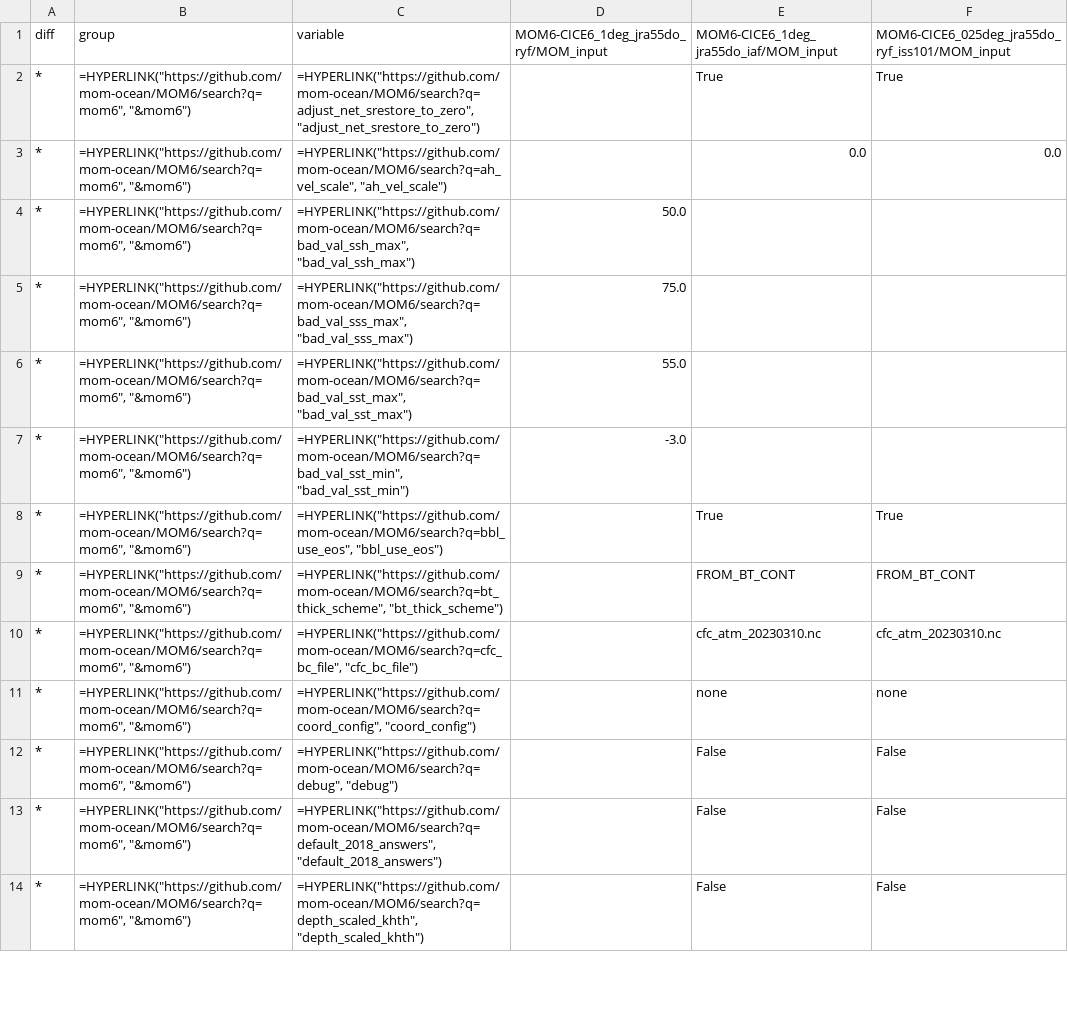
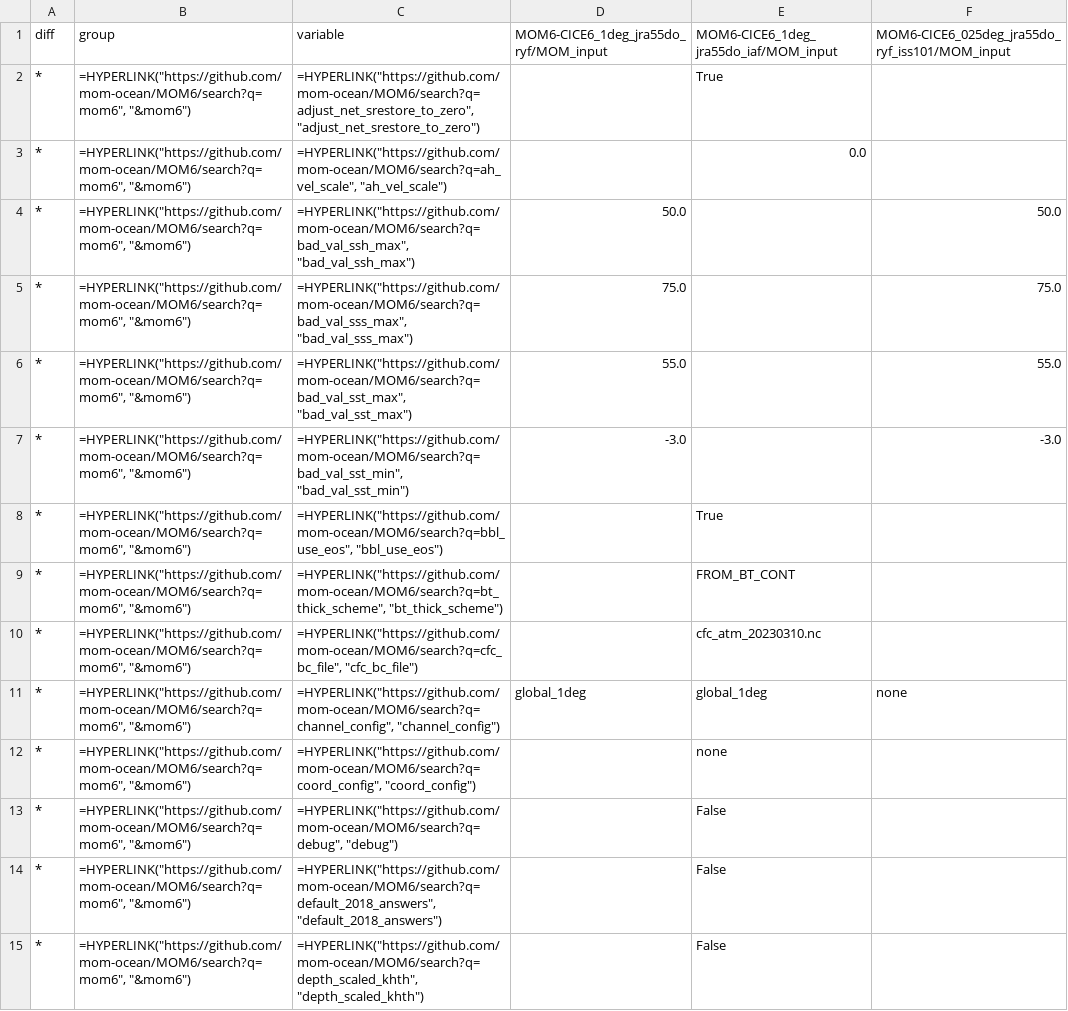
Before and after one commit to COSIMA/access-om3-doc, a CSV file: tables/MOM_input/MOM6-CICE6_nml_diff.csv, drawn as a sheet; only a part is shown; the diff covers the shown part only.

```diff
--- a/tables/MOM_input/MOM6-CICE6_nml_diff.csv
+++ b/tables/MOM_input/MOM6-CICE6_nml_diff.csv
@@ -1,14 +1,15 @@
 diff,group,variable,MOM6-CICE6_1deg_jra55do_ryf/MOM_input,MOM6-CICE6_1deg_jra55do_iaf/MOM_input,MOM6-CICE6_025deg_jra55do_ryf_iss101/MOM_input
-*,"=HYPERLINK(""https://github.com/mom-ocean/MOM6/search?q=mom6"", ""&mom6"")","=HYPERLINK(""https://github.com/mom-ocean/MOM6/search?q=adjust_net_srestore_to_zero"", ""adjust_net_srestore_to_zero"")",,True,True
-*,"=HYPERLINK(""https://github.com/mom-ocean/MOM6/search?q=mom6"", ""&mom6"")","=HYPERLINK(""https://github.com/mom-ocean/MOM6/search?q=ah_vel_scale"", ""ah_vel_scale"")",,0.0,0.0
-*,"=HYPERLINK(""https://github.com/mom-ocean/MOM6/search?q=mom6"", ""&mom6"")","=HYPERLINK(""https://github.com/mom-ocean/MOM6/search?q=bad_val_ssh_max"", ""bad_val_ssh_max"")",50.0,,
-*,"=HYPERLINK(""https://github.com/mom-ocean/MOM6/search?q=mom6"", ""&mom6"")","=HYPERLINK(""https://github.com/mom-ocean/MOM6/search?q=bad_val_sss_max"", ""bad_val_sss_max"")",75.0,,
-*,"=HYPERLINK(""https://github.com/mom-ocean/MOM6/search?q=mom6"", ""&mom6"")","=HYPERLINK(""https://github.com/mom-ocean/MOM6/search?q=bad_val_sst_max"", ""bad_val_sst_max"")",55.0,,
-*,"=HYPERLINK(""https://github.com/mom-ocean/MOM6/search?q=mom6"", ""&mom6"")","=HYPERLINK(""https://github.com/mom-ocean/MOM6/search?q=bad_val_sst_min"", ""bad_val_sst_min"")",-3.0,,
-*,"=HYPERLINK(""https://github.com/mom-ocean/MOM6/search?q=mom6"", ""&mom6"")","=HYPERLINK(""https://github.com/mom-ocean/MOM6/search?q=bbl_use_eos"", ""bbl_use_eos"")",,True,True
-*,"=HYPERLINK(""https://github.com/mom-ocean/MOM6/search?q=mom6"", ""&mom6"")","=HYPERLINK(""https://github.com/mom-ocean/MOM6/search?q=bt_thick_scheme"", ""bt_thick_scheme"")",,FROM_BT_CONT,FROM_BT_CONT
-*,"=HYPERLINK(""https://github.com/mom-ocean/MOM6/search?q=mom6"", ""&mom6"")","=HYPERLINK(""https://github.com/mom-ocean/MOM6/search?q=cfc_bc_file"", ""cfc_bc_file"")",,cfc_atm_20230310.nc,cfc_atm_20230310.nc
-*,"=HYPERLINK(""https://github.com/mom-ocean/MOM6/search?q=mom6"", ""&mom6"")","=HYPERLINK(""https://github.com/mom-ocean/MOM6/search?q=coord_config"", ""coord_config"")",,none,none
-*,"=HYPERLINK(""https://github.com/mom-ocean/MOM6/search?q=mom6"", ""&mom6"")","=HYPERLINK(""https://github.com/mom-ocean/MOM6/search?q=debug"", ""debug"")",,False,False
-*,"=HYPERLINK(""https://github.com/mom-ocean/MOM6/search?q=mom6"", ""&mom6"")","=HYPERLINK(""https://github.com/mom-ocean/MOM6/search?q=default_2018_answers"", ""default_2018_answers"")",,False,False
-*,"=HYPERLINK(""https://github.com/mom-ocean/MOM6/search?q=mom6"", ""&mom6"")","=HYPERLINK(""https://github.com/mom-ocean/MOM6/search?q=depth_scaled_khth"", ""depth_scaled_khth"")",,False,False
+*,"=HYPERLINK(""https://github.com/mom-ocean/MOM6/search?q=mom6"", ""&mom6"")","=HYPERLINK(""https://github.com/mom-ocean/MOM6/search?q=adjust_net_srestore_to_zero"", ""adjust_net_srestore_to_zero"")",,True,
+*,"=HYPERLINK(""https://github.com/mom-ocean/MOM6/search?q=mom6"", ""&mom6"")","=HYPERLINK(""https://github.com/mom-ocean/MOM6/search?q=ah_vel_scale"", ""ah_vel_scale"")",,0.0,
+*,"=HYPERLINK(""https://github.com/mom-ocean/MOM6/search?q=mom6"", ""&mom6"")","=HYPERLINK(""https://github.com/mom-ocean/MOM6/search?q=bad_val_ssh_max"", ""bad_val_ssh_max"")",50.0,,50.0
+*,"=HYPERLINK(""https://github.com/mom-ocean/MOM6/search?q=mom6"", ""&mom6"")","=HYPERLINK(""https://github.com/mom-ocean/MOM6/search?q=bad_val_sss_max"", ""bad_val_sss_max"")",75.0,,75.0
+*,"=HYPERLINK(""https://github.com/mom-ocean/MOM6/search?q=mom6"", ""&mom6"")","=HYPERLINK(""https://github.com/mom-ocean/MOM6/search?q=bad_val_sst_max"", ""bad_val_sst_max"")",55.0,,55.0
+*,"=HYPERLINK(""https://github.com/mom-ocean/MOM6/search?q=mom6"", ""&mom6"")","=HYPERLINK(""https://github.com/mom-ocean/MOM6/search?q=bad_val_sst_min"", ""bad_val_sst_min"")",-3.0,,-3.0
+*,"=HYPERLINK(""https://github.com/mom-ocean/MOM6/search?q=mom6"", ""&mom6"")","=HYPERLINK(""https://github.com/mom-ocean/MOM6/search?q=bbl_use_eos"", ""bbl_use_eos"")",,True,
+*,"=HYPERLINK(""https://github.com/mom-ocean/MOM6/search?q=mom6"", ""&mom6"")","=HYPERLINK(""https://github.com/mom-ocean/MOM6/search?q=bt_thick_scheme"", ""bt_thick_scheme"")",,FROM_BT_CONT,
+*,"=HYPERLINK(""https://github.com/mom-ocean/MOM6/search?q=mom6"", ""&mom6"")","=HYPERLINK(""https://github.com/mom-ocean/MOM6/search?q=cfc_bc_file"", ""cfc_bc_file"")",,cfc_atm_20230310.nc,
+*,"=HYPERLINK(""https://github.com/mom-ocean/MOM6/search?q=mom6"", ""&mom6"")","=HYPERLINK(""https://github.com/mom-ocean/MOM6/search?q=channel_config"", ""channel_config"")",global_1deg,global_1deg,none
+*,"=HYPERLINK(""https://github.com/mom-ocean/MOM6/search?q=mom6"", ""&mom6"")","=HYPERLINK(""https://github.com/mom-ocean/MOM6/search?q=coord_config"", ""coord_config"")",,none,
+*,"=HYPERLINK(""https://github.com/mom-ocean/MOM6/search?q=mom6"", ""&mom6"")","=HYPERLINK(""https://github.com/mom-ocean/MOM6/search?q=debug"", ""debug"")",,False,
+*,"=HYPERLINK(""https://github.com/mom-ocean/MOM6/search?q=mom6"", ""&mom6"")","=HYPERLINK(""https://github.com/mom-ocean/MOM6/search?q=default_2018_answers"", ""default_2018_answers"")",,False,
+*,"=HYPERLINK(""https://github.com/mom-ocean/MOM6/search?q=mom6"", ""&mom6"")","=HYPERLINK(""https://github.com/mom-ocean/MOM6/search?q=depth_scaled_khth"", ""depth_scaled_khth"")",,False,
```
Also changed, not shown: 5 added rows and 38 edited cells elsewhere in this file, tables/MOM_input/MOM6-CICE6_nml.csv, tables/ice_in/MOM6-CICE6_nml.csv, 25 other files.
